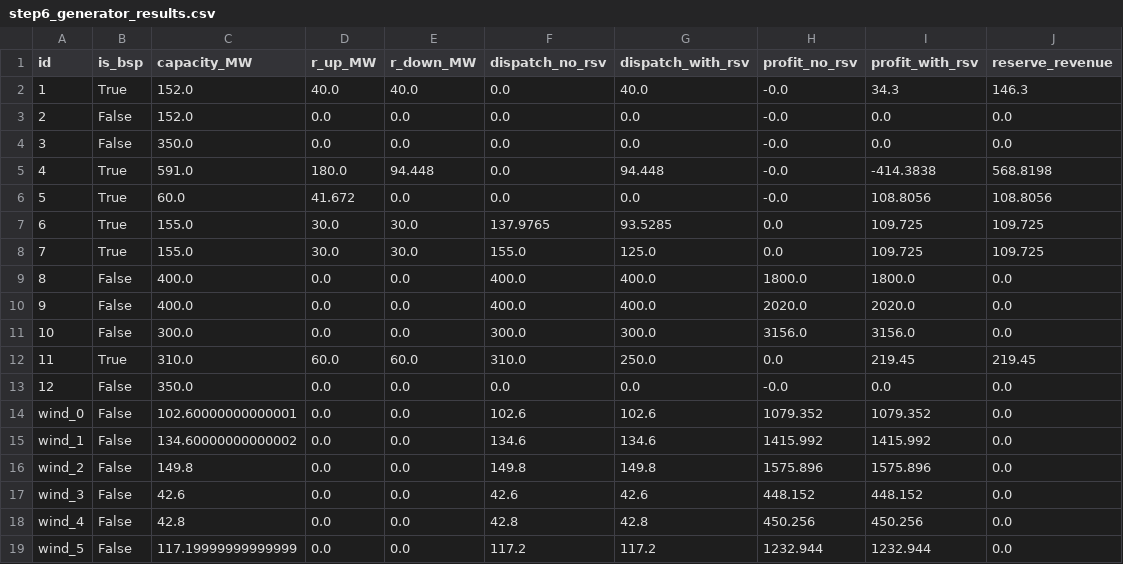
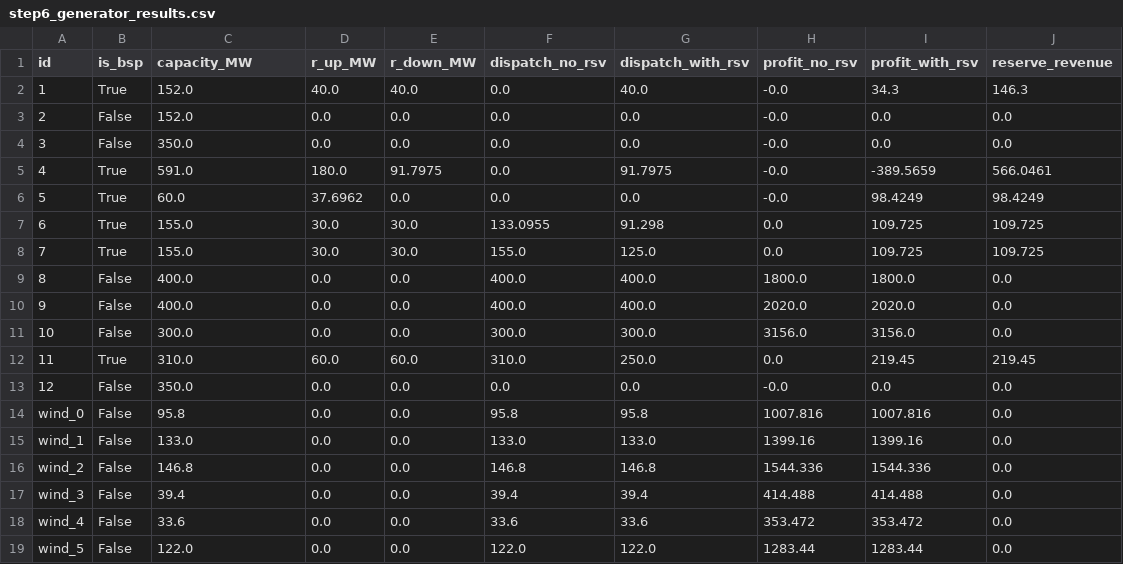
Before and after one commit to Svendebananen/Assignment-1-Group-35, a CSV file: step6 plots/step6_generator_results.csv, drawn as a sheet.

Commit message:
final changes to step 6

```diff
--- a/step6 plots/step6_generator_results.csv
+++ b/step6 plots/step6_generator_results.csv
@@ -4,5 +4,5 @@ id,is_bsp,capacity_MW,r_up_MW,r_down_MW,dispatch_no_rsv,dispatch_with_rsv,profit
 3,False,350.0,0.0,0.0,0.0,0.0,-0.0,0.0,0.0
-4,True,591.0,180.0,94.448,0.0,94.448,-0.0,-414.3838,568.8198
-5,True,60.0,41.672,0.0,0.0,0.0,-0.0,108.8056,108.8056
-6,True,155.0,30.0,30.0,137.9765,93.5285,0.0,109.725,109.725
+4,True,591.0,180.0,91.7975,0.0,91.7975,-0.0,-389.5659,566.0461
+5,True,60.0,37.6962,0.0,0.0,0.0,-0.0,98.4249,98.4249
+6,True,155.0,30.0,30.0,133.0955,91.298,0.0,109.725,109.725
 7,True,155.0,30.0,30.0,155.0,125.0,0.0,109.725,109.725
@@ -13,7 +13,7 @@ id,is_bsp,capacity_MW,r_up_MW,r_down_MW,dispatch_no_rsv,dispatch_with_rsv,profit
 12,False,350.0,0.0,0.0,0.0,0.0,-0.0,0.0,0.0
-wind_0,False,102.60000000000001,0.0,0.0,102.6,102.6,1079.352,1079.352,0.0
-wind_1,False,134.60000000000002,0.0,0.0,134.6,134.6,1415.992,1415.992,0.0
-wind_2,False,149.8,0.0,0.0,149.8,149.8,1575.896,1575.896,0.0
-wind_3,False,42.6,0.0,0.0,42.6,42.6,448.152,448.152,0.0
-wind_4,False,42.8,0.0,0.0,42.8,42.8,450.256,450.256,0.0
-wind_5,False,117.19999999999999,0.0,0.0,117.2,117.2,1232.944,1232.944,0.0
+wind_0,False,95.8,0.0,0.0,95.8,95.8,1007.816,1007.816,0.0
+wind_1,False,133.0,0.0,0.0,133.0,133.0,1399.16,1399.16,0.0
+wind_2,False,146.8,0.0,0.0,146.8,146.8,1544.336,1544.336,0.0
+wind_3,False,39.4,0.0,0.0,39.4,39.4,414.488,414.488,0.0
+wind_4,False,33.6,0.0,0.0,33.6,33.6,353.472,353.472,0.0
+wind_5,False,122.0,0.0,0.0,122.0,122.0,1283.44,1283.44,0.0
```
Also changed, not shown: 5 other files.
